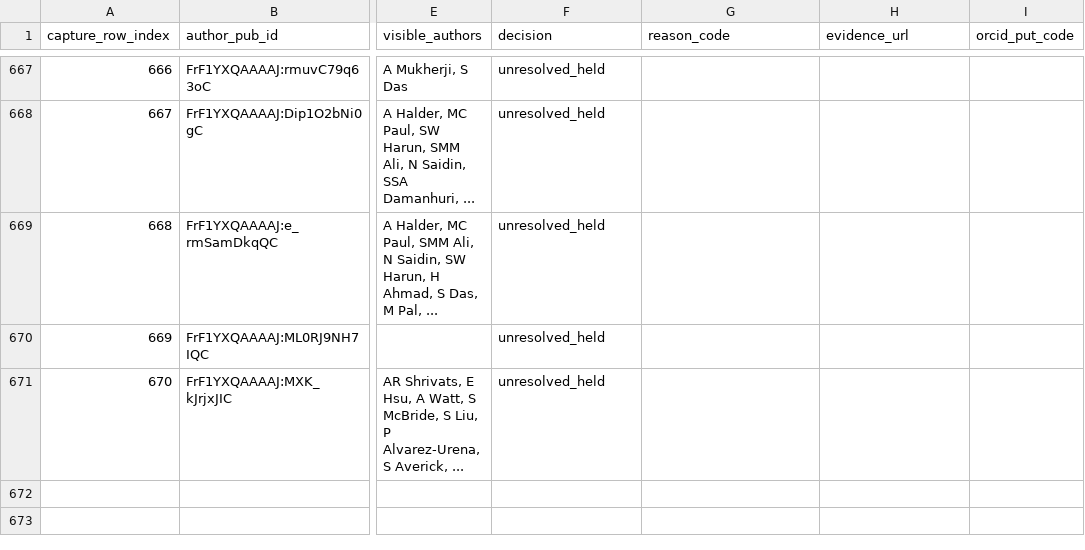
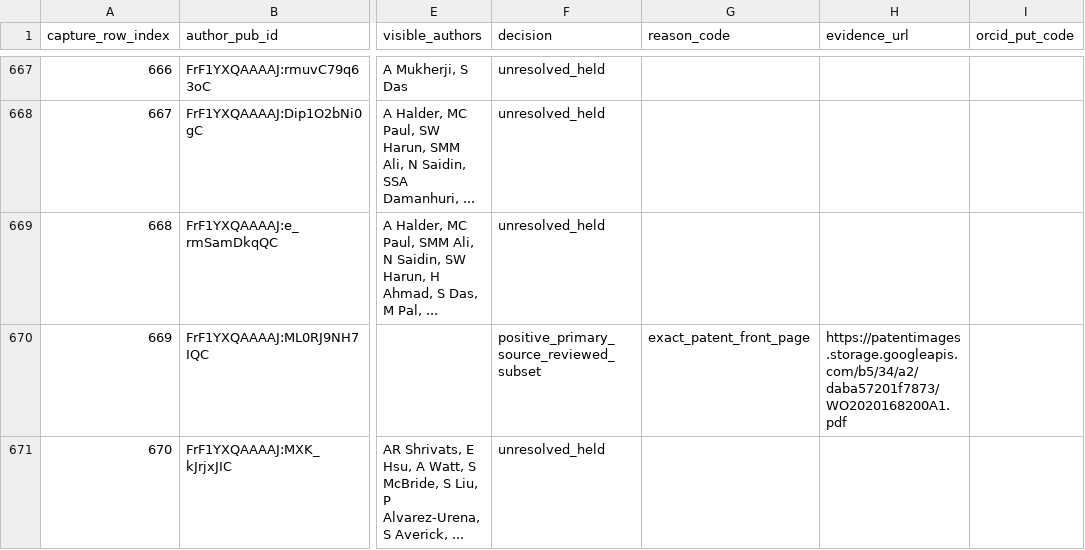
Before and after one commit to cmccomb/map-of-research, a CSV file: registry/reviews/2026-10-25-chem-das-complete-profile-ledger.csv, drawn as a sheet; only a part is shown, gaps mark what is left out; the diff covers the shown part only; the diff names each change by its address in the sheet, - before the commit and + after, or states it on an @@ line.

Commit message:
Review seven Das patent documents with exact inventor evidence

```diff
--- a/registry/reviews/2026-10-25-chem-das-complete-profile-ledger.csv
+++ b/registry/reviews/2026-10-25-chem-das-complete-profile-ledger.csv
-F670 (decision): unresolved_held
+F670 (decision): positive_primary_source_reviewed_subset
-G670 (reason_code): (empty)
+G670 (reason_code): exact_patent_front_page
-H670 (evidence_url): (empty)
+H670 (evidence_url): https://patentimages.storage.googleapis.com/b5/34/a2/daba57201f7873/WO2020168200A1.pdf
```
Also changed, not shown: 18 edited cells elsewhere in this file, 8 other files.
